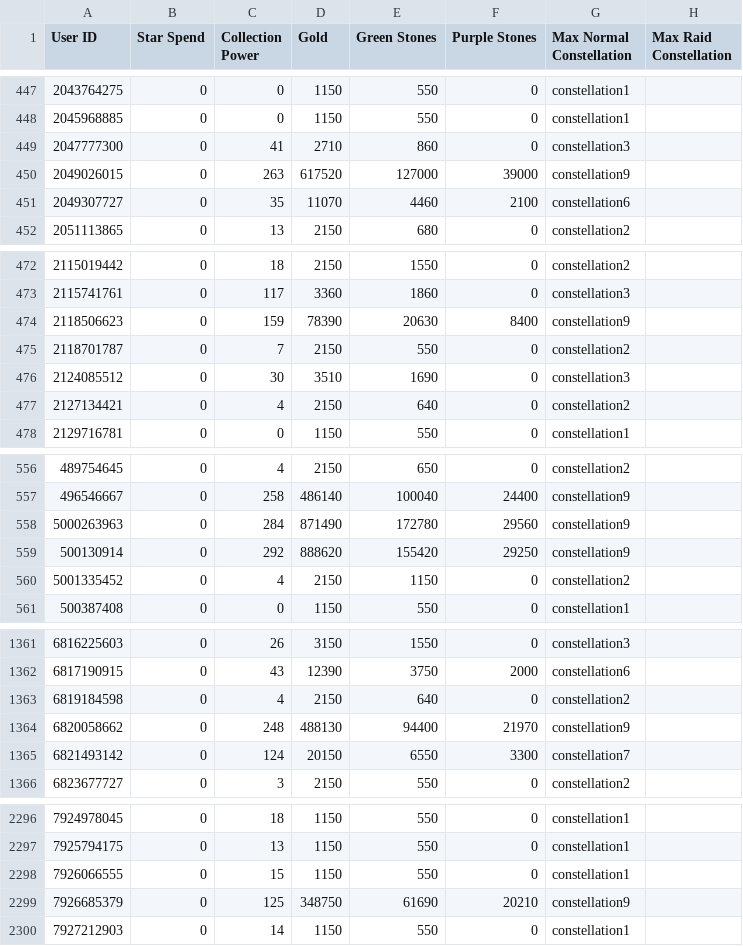
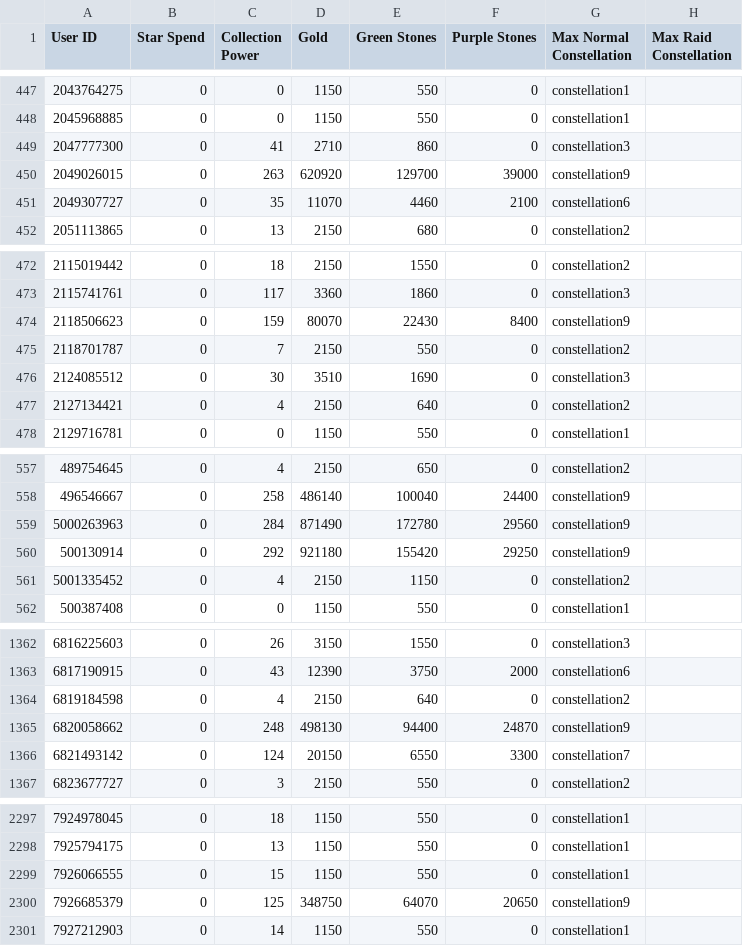
Before and after one commit to a-bormotov/tg_pixel, a CSV file: Uncharted/UnchartedUsers.csv, drawn as a sheet; only a part is shown, gaps mark what is left out; the diff covers the shown part only.

```diff
--- a/Uncharted/UnchartedUsers.csv
+++ b/Uncharted/UnchartedUsers.csv
@@ -449,3 +449,3 @@ User ID,Star Spend,Collection Power,Gold,Green Stones,Purple Stones,Max Normal C
 2047777300,0,41,2710,860,0,constellation3,
-2049026015,0,263,617520,127000,39000,constellation9,
+2049026015,0,263,620920,129700,39000,constellation9,
 2049307727,0,35,11070,4460,2100,constellation6,
@@ -473,3 +473,3 @@ User ID,Star Spend,Collection Power,Gold,Green Stones,Purple Stones,Max Normal C
 2115741761,0,117,3360,1860,0,constellation3,
-2118506623,0,159,78390,20630,8400,constellation9,
+2118506623,0,159,80070,22430,8400,constellation9,
 2118701787,0,7,2150,550,0,constellation2,
@@ -558,3 +559,3 @@ User ID,Star Spend,Collection Power,Gold,Green Stones,Purple Stones,Max Normal C
 5000263963,0,284,871490,172780,29560,constellation9,
-500130914,0,292,888620,155420,29250,constellation9,
+500130914,0,292,921180,155420,29250,constellation9,
 5001335452,0,4,2150,1150,0,constellation2,
@@ -1363,3 +1364,3 @@ User ID,Star Spend,Collection Power,Gold,Green Stones,Purple Stones,Max Normal C
 6819184598,0,4,2150,640,0,constellation2,
-6820058662,0,248,488130,94400,21970,constellation9,
+6820058662,0,248,498130,94400,24870,constellation9,
 6821493142,0,124,20150,6550,3300,constellation7,
@@ -2298,3 +2299,3 @@ User ID,Star Spend,Collection Power,Gold,Green Stones,Purple Stones,Max Normal C
 7926066555,0,15,1150,550,0,constellation1,
-7926685379,0,125,348750,61690,20210,constellation9,
+7926685379,0,125,348750,64070,20650,constellation9,
 7927212903,0,14,1150,550,0,constellation1,
```
Also changed, not shown: 2 added rows and 31 edited cells elsewhere in this file.
